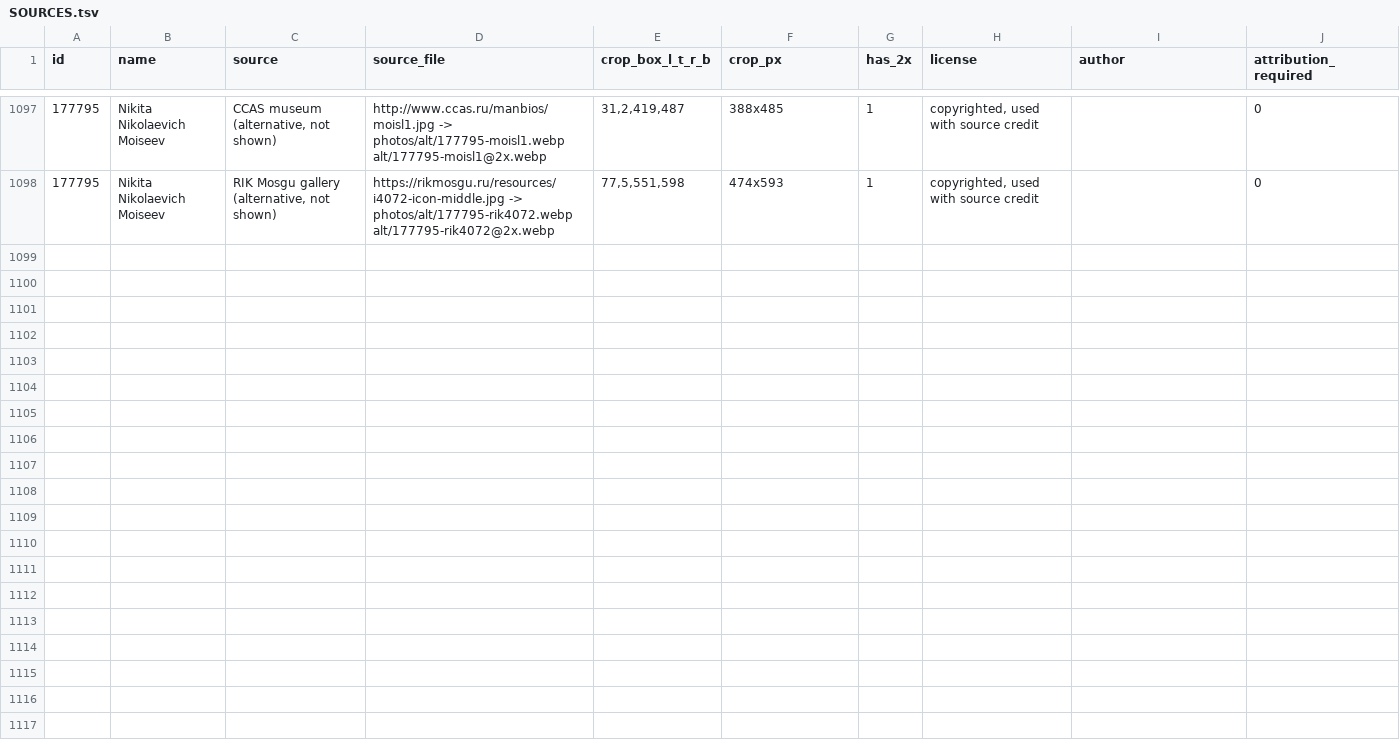
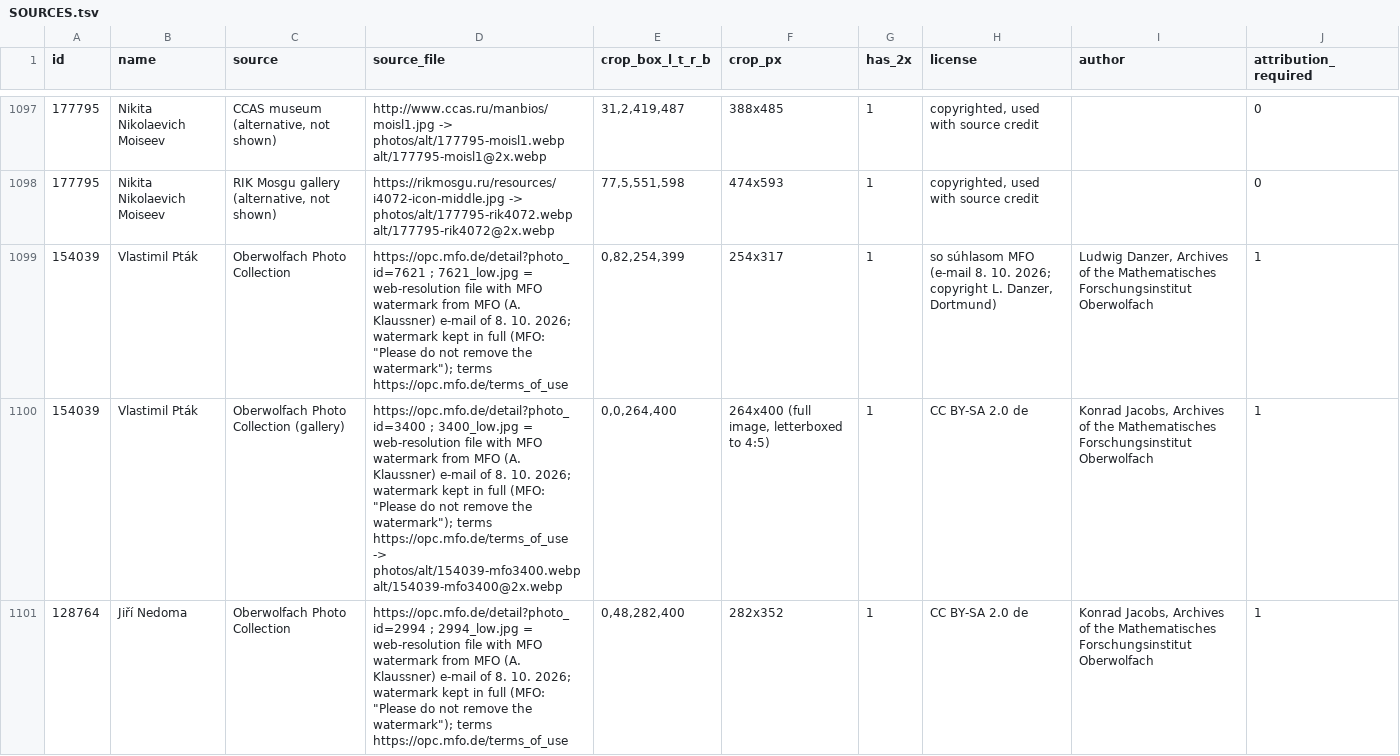
Before and after one commit to slovenskivedci/slovenskivedci.github.io, a TSV file: rodokmen/photos/SOURCES.tsv, drawn as a sheet; only a part is shown, gaps mark what is left out; the diff covers the shown part only; the diff names each change by its address in the sheet, - before the commit and + after, or states it on an @@ line.

Commit message:
Rodokmeň: fotografie z Oberwolfach Photo Collection so súhlasom MFO (e-mail A. Klaussnerovej 8. 10. 2026, webové rozlíšenie s ponechaným vodoznakom MFO): V. Pták (#154039) hlavná fotografia OPC 7621 (Ludwig Danzer), galéria OPC 3400 (Konrad Jacobs); J. Nedoma (#128764) hlavná fotografia OPC 2994, galéria OPC 2993 a 2992 (Konrad Jacobs); kredit v tvare požadovanom MFO; SOURCES.tsv; photos.js v=28

```diff
--- a/rodokmen/photos/SOURCES.tsv
+++ b/rodokmen/photos/SOURCES.tsv
+row 1099: 154039 | Vlastimil Pták | Oberwolfach Photo Collection | https://opc.mfo.de/detail?photo_id=7621 ; 7621_low.jpg = web-resolution file with MFO watermark from MFO (A. Klaussner) e-mail of 8. 10. 2026; watermark kept in full (MFO: "Please do not remove the watermark"); terms https://opc.mfo.de/terms_of_use | 0,82,254,399 | 254x317 | 1 | so súhlasom MFO (e-mail 8. 10. 2026; copyright L. Danzer, Dortmund) | Ludwig Danzer, Archives of the Mathematisches Forschungsinstitut Oberwolfach | 1
+row 1100: 154039 | Vlastimil Pták | Oberwolfach Photo Collection (gallery) | https://opc.mfo.de/detail?photo_id=3400 ; 3400_low.jpg = web-resolution file with MFO watermark from MFO (A. Klaussner) e-mail of 8. 10. 2026; watermark kept in full (MFO: "Please do not remove the watermark"); terms https://opc.mfo.de/terms_of_use -> photos/alt/154039-mfo3400.webp alt/154039-mfo3400@2x.webp | 0,0,264,400 | 264x400 (full image, letterboxed to 4:5) | 1 | CC BY-SA 2.0 de | Konrad Jacobs, Archives of the Mathematisches Forschungsinstitut Oberwolfach | 1
+row 1101: 128764 | Jiří Nedoma | Oberwolfach Photo Collection | https://opc.mfo.de/detail?photo_id=2994 ; 2994_low.jpg = web-resolution file with MFO watermark from MFO (A. Klaussner) e-mail of 8. 10. 2026; watermark kept in full (MFO: "Please do not remove the watermark"); terms https://opc.mfo.de/terms_of_use | 0,48,282,400 | 282x352 | 1 | CC BY-SA 2.0 de | Konrad Jacobs, Archives of the Mathematisches Forschungsinstitut Oberwolfach | 1
```
Also changed, not shown: 2 added rows elsewhere in this file, 12 other files.
